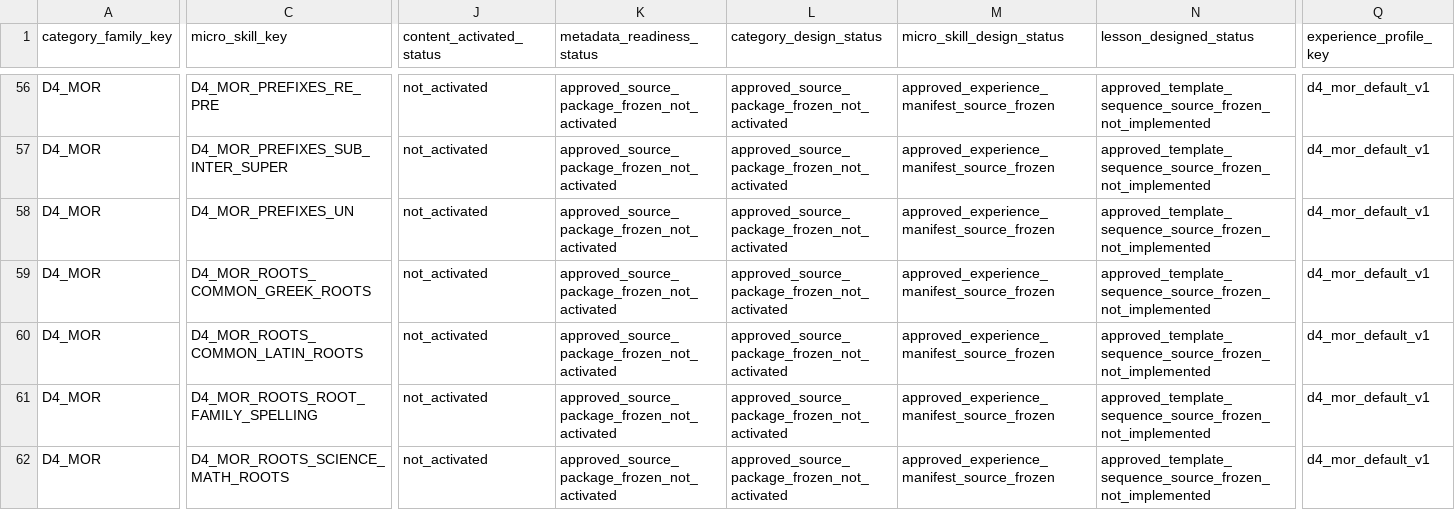
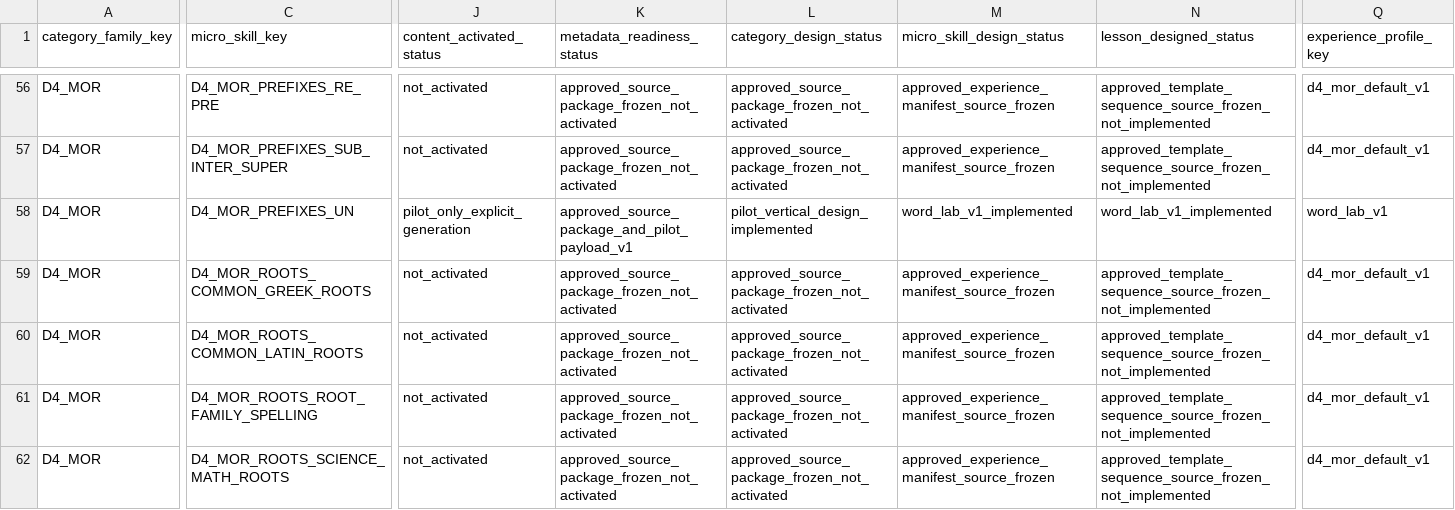
Before and after one commit to leesanderson1992-hash/scarletts-spells, a CSV file: docs/implementation/seed-data/adle-7-ui/control-matrix/adle-7-ui-global-control-matrix.csv, drawn as a sheet; only a part is shown, gaps mark what is left out; the diff covers the shown part only; the diff names each change by its address in the sheet, - before the commit and + after, or states it on an @@ line.

```diff
--- a/docs/implementation/seed-data/adle-7-ui/control-matrix/adle-7-ui-global-control-matrix.csv
+++ b/docs/implementation/seed-data/adle-7-ui/control-matrix/adle-7-ui-global-control-matrix.csv
-J58 (content_activated_status): not_activated
+J58 (content_activated_status): pilot_only_explicit_generation
-K58 (metadata_readiness_status): approved_source_package_frozen_not_activated
+K58 (metadata_readiness_status): approved_source_package_and_pilot_payload_v1
-L58 (category_design_status): approved_source_package_frozen_not_activated
+L58 (category_design_status): pilot_vertical_design_implemented
-M58 (micro_skill_design_status): approved_experience_manifest_source_frozen
+M58 (micro_skill_design_status): word_lab_v1_implemented
-N58 (lesson_designed_status): approved_template_sequence_source_frozen_not_implemented
+N58 (lesson_designed_status): word_lab_v1_implemented
-Q58 (experience_profile_key): d4_mor_default_v1
+Q58 (experience_profile_key): word_lab_v1
```
Also changed, not shown: 11 edited cells elsewhere in this file, docs/implementation/seed-data/adle-7-ui/control-matrix/adle-7-ui-proof-register.csv, docs/implementation/seed-data/adle-7-ui/control-matrix/d4-mor-experience-readiness-matrix.csv, 3 other files.
